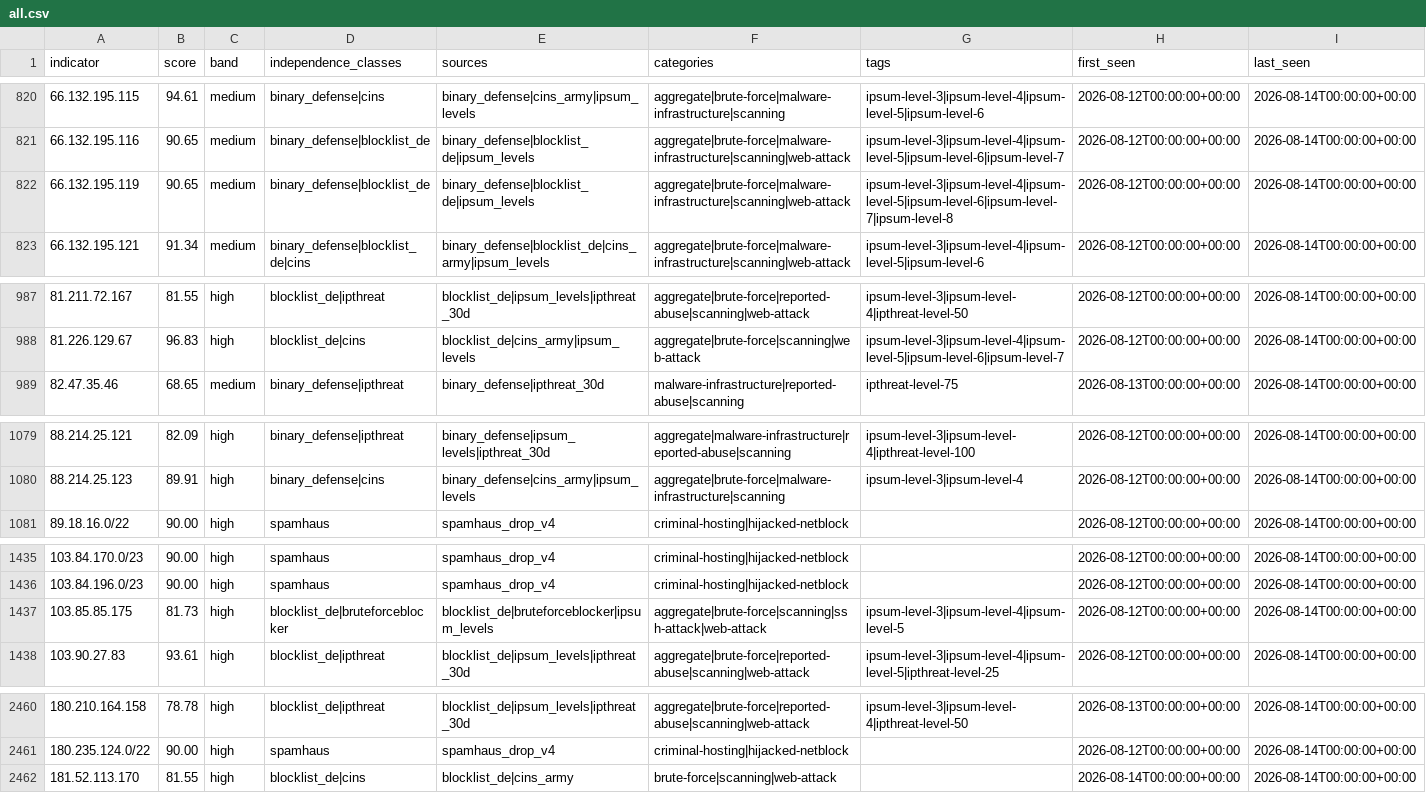
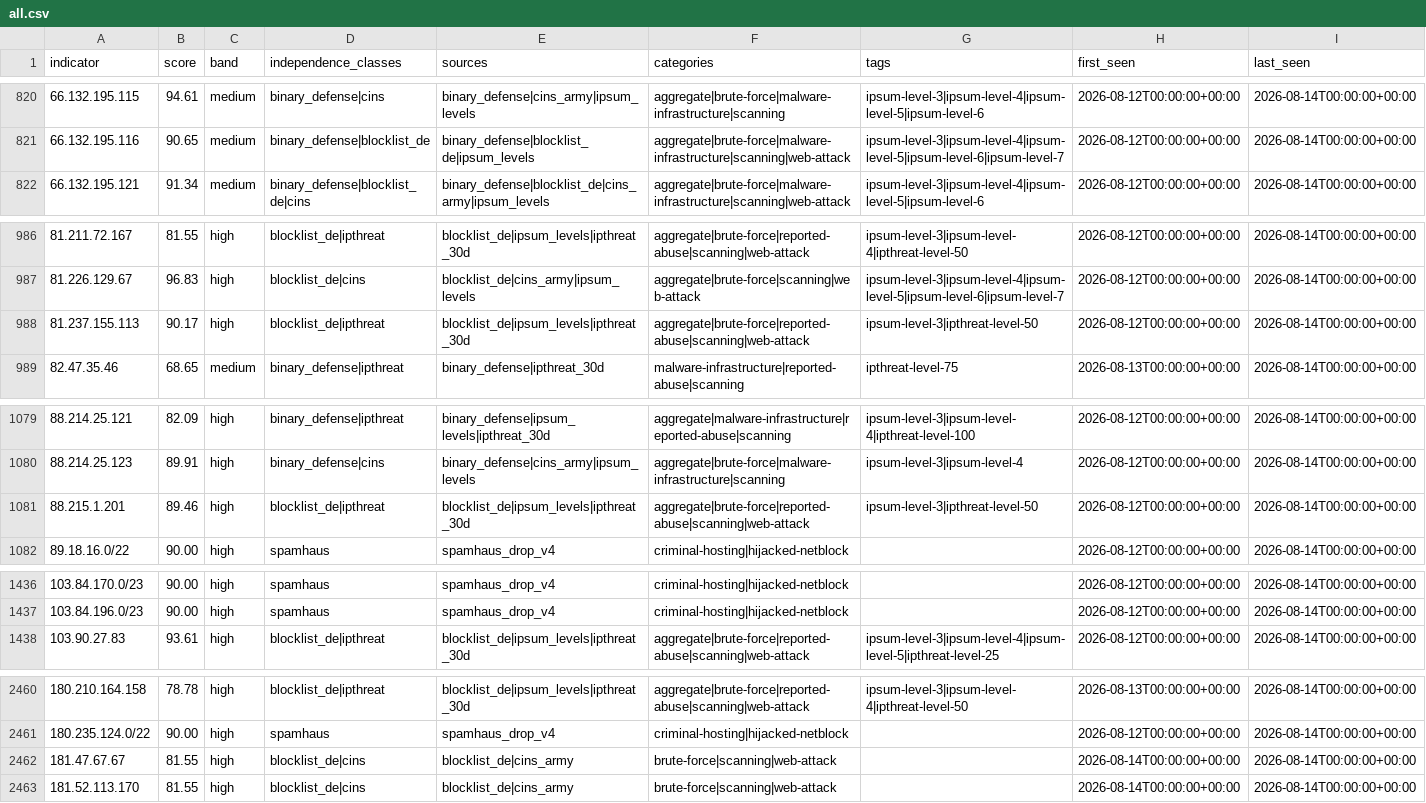
Before and after one commit to neilweitzel/xfeeds, a CSV file: feeds/all.csv, drawn as a sheet; only a part is shown, gaps mark what is left out; the diff covers the shown part only.

```diff
--- a/feeds/all.csv
+++ b/feeds/all.csv
@@ -821,3 +821,2 @@ indicator,score,band,independence_classes,sources,categories,tags,first_seen,las
 66.132.195.116,90.65,medium,binary_defense|blocklist_de,binary_defense|blocklist_de|ipsum_levels,aggregate|brute-force|malware-infrastructure|scanning|web-attack,ipsum-level-3|ipsum-level-4|ipsum-level-5|ipsum-level-6|ipsum-level-7,2026-08-12T00:00:00+00:00,2026-08-14T00:00:00+00:00
-66.132.195.119,90.65,medium,binary_defense|blocklist_de,binary_defense|blocklist_de|ipsum_levels,aggregate|brute-force|malware-infrastructure|scanning|web-attack,ipsum-level-3|ipsum-level-4|ipsum-level-5|ipsum-level-6|ipsum-level-7|ipsum-level-8,2026-08-12T00:00:00+00:00,2026-08-14T00:00:00+00:00
 66.132.195.121,91.34,medium,binary_defense|blocklist_de|cins,binary_defense|blocklist_de|cins_army|ipsum_levels,aggregate|brute-force|malware-infrastructure|scanning|web-attack,ipsum-level-3|ipsum-level-4|ipsum-level-5|ipsum-level-6,2026-08-12T00:00:00+00:00,2026-08-14T00:00:00+00:00
@@ -988,2 +987,3 @@ indicator,score,band,independence_classes,sources,categories,tags,first_seen,las
 81.226.129.67,96.83,high,blocklist_de|cins,blocklist_de|cins_army|ipsum_levels,aggregate|brute-force|scanning|web-attack,ipsum-level-3|ipsum-level-4|ipsum-level-5|ipsum-level-6|ipsum-level-7,2026-08-12T00:00:00+00:00,2026-08-14T00:00:00+00:00
+81.237.155.113,90.17,high,blocklist_de|ipthreat,blocklist_de|ipsum_levels|ipthreat_30d,aggregate|brute-force|reported-abuse|scanning|web-attack,ipsum-level-3|ipthreat-level-50,2026-08-12T00:00:00+00:00,2026-08-14T00:00:00+00:00
 82.47.35.46,68.65,medium,binary_defense|ipthreat,binary_defense|ipthreat_30d,malware-infrastructure|reported-abuse|scanning,ipthreat-level-75,2026-08-13T00:00:00+00:00,2026-08-14T00:00:00+00:00
@@ -1080,2 +1080,3 @@ indicator,score,band,independence_classes,sources,categories,tags,first_seen,las
 88.214.25.123,89.91,high,binary_defense|cins,binary_defense|cins_army|ipsum_levels,aggregate|brute-force|malware-infrastructure|scanning,ipsum-level-3|ipsum-level-4,2026-08-12T00:00:00+00:00,2026-08-14T00:00:00+00:00
+88.215.1.201,89.46,high,blocklist_de|ipthreat,blocklist_de|ipsum_levels|ipthreat_30d,aggregate|brute-force|reported-abuse|scanning|web-attack,ipsum-level-3|ipthreat-level-50,2026-08-12T00:00:00+00:00,2026-08-14T00:00:00+00:00
 89.18.16.0/22,90.00,high,spamhaus,spamhaus_drop_v4,criminal-hosting|hijacked-netblock,,2026-08-12T00:00:00+00:00,2026-08-14T00:00:00+00:00
@@ -1436,3 +1437,2 @@ indicator,score,band,independence_classes,sources,categories,tags,first_seen,las
 103.84.196.0/23,90.00,high,spamhaus,spamhaus_drop_v4,criminal-hosting|hijacked-netblock,,2026-08-12T00:00:00+00:00,2026-08-14T00:00:00+00:00
-103.85.85.175,81.73,high,blocklist_de|bruteforceblocker,blocklist_de|bruteforceblocker|ipsum_levels,aggregate|brute-force|scanning|ssh-attack|web-attack,ipsum-level-3|ipsum-level-4|ipsum-level-5,2026-08-12T00:00:00+00:00,2026-08-14T00:00:00+00:00
 103.90.27.83,93.61,high,blocklist_de|ipthreat,blocklist_de|ipsum_levels|ipthreat_30d,aggregate|brute-force|reported-abuse|scanning|web-attack,ipsum-level-3|ipsum-level-4|ipsum-level-5|ipthreat-level-25,2026-08-12T00:00:00+00:00,2026-08-14T00:00:00+00:00
@@ -2461,2 +2461,3 @@ indicator,score,band,independence_classes,sources,categories,tags,first_seen,las
 180.235.124.0/22,90.00,high,spamhaus,spamhaus_drop_v4,criminal-hosting|hijacked-netblock,,2026-08-12T00:00:00+00:00,2026-08-14T00:00:00+00:00
+181.47.67.67,81.55,high,blocklist_de|cins,blocklist_de|cins_army,brute-force|scanning|web-attack,,2026-08-14T00:00:00+00:00,2026-08-14T00:00:00+00:00
 181.52.113.170,81.55,high,blocklist_de|cins,blocklist_de|cins_army,brute-force|scanning|web-attack,,2026-08-14T00:00:00+00:00,2026-08-14T00:00:00+00:00
```
Also changed, not shown: 5 edited cells elsewhere in this file, 25 other files.
